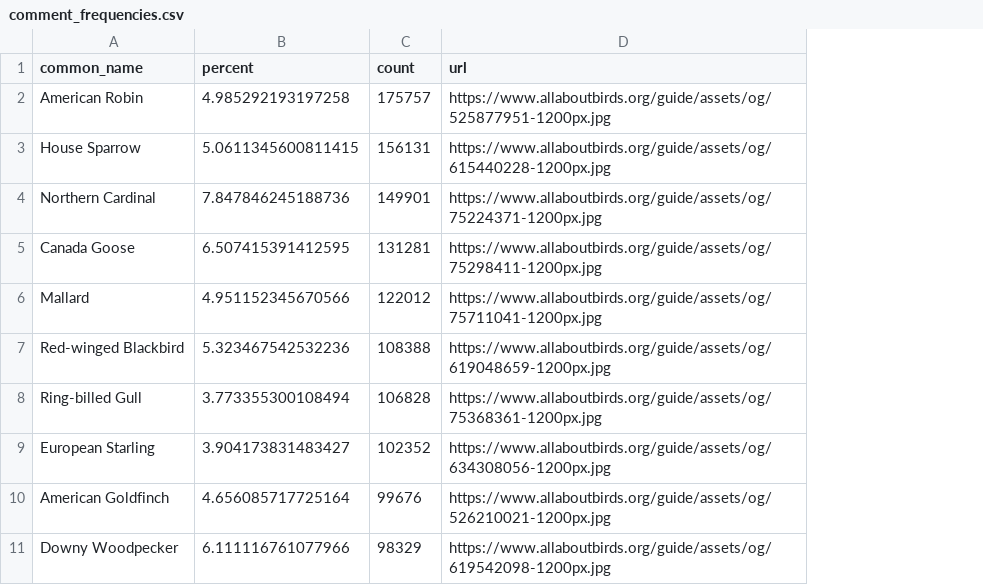
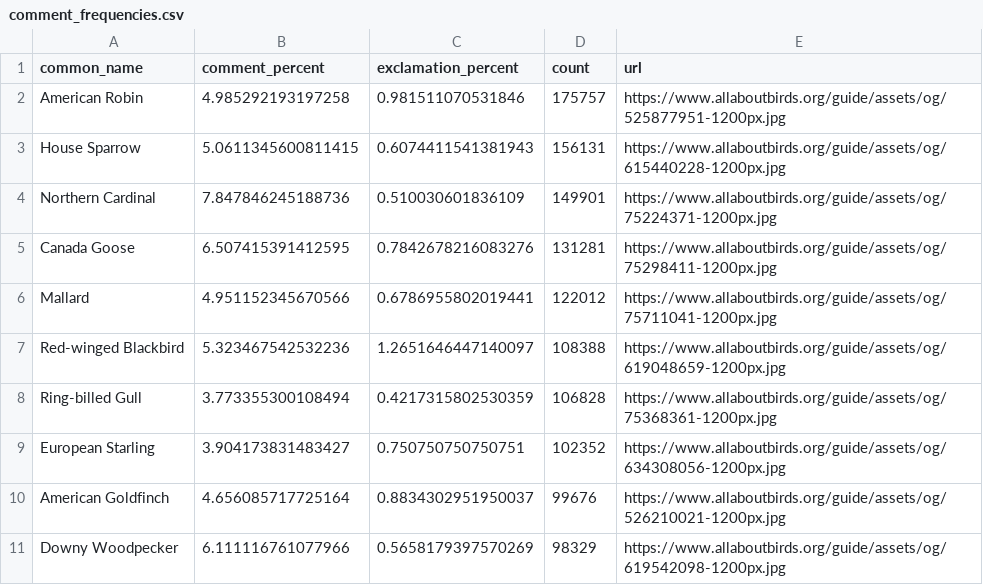
Before and after one commit to aboyko22/piping-plovers, a CSV file: data/cleaned_data/comment_frequencies.csv, drawn as a sheet; only a part is shown; the diff names each change by its address in the sheet, - before the commit and + after, or states it on an @@ line.

Commit message:
add exclamation data

```diff
--- a/data/cleaned_data/comment_frequencies.csv
+++ b/data/cleaned_data/comment_frequencies.csv
+column C (exclamation_percent), rows 2-11: 0.981511070531846 | 0.6074411541381943 | 0.510030601836109 | 0.7842678216083276 | 0.6786955802019441 | 1.2651646447140097 | 0.4217315802530359 | 0.750750750750751 | 0.8834302951950037 | 0.5658179397570269
-B1: percent
+B1: comment_percent
```
Also changed, not shown: 1 other file.
